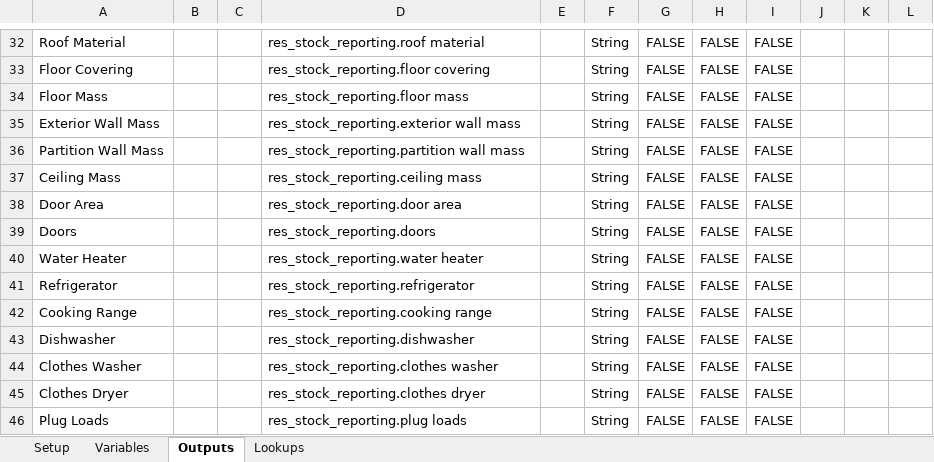
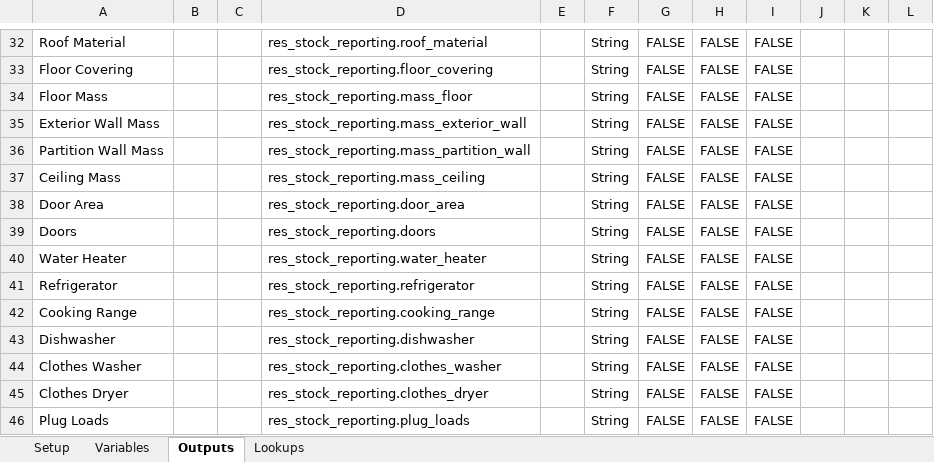
Before and after one commit to NREL/resstock, an Excel workbook: projects/res_stock_national.xlsx, sheet Outputs, drawn as a sheet; only a part is shown, gaps mark what is left out; values as stored, in another font and other column widths than the file's, no borders; the diff covers the shown part only; the diff names each change by its address in the sheet, - before the commit and + after, or states it on an @@ line.

Commit message:
Improved reporting in results csv. Added neighbors, eaves, and overhangs into workflow.

```diff
--- a/projects/res_stock_national.xlsx (sheet Outputs)
+++ b/projects/res_stock_national.xlsx (sheet Outputs)
-D32: res_stock_reporting.roof material
+D32: res_stock_reporting.roof_material
-D33: res_stock_reporting.floor covering
+D33: res_stock_reporting.floor_covering
-D34: res_stock_reporting.floor mass
+D34: res_stock_reporting.mass_floor
-D35: res_stock_reporting.exterior wall mass
+D35: res_stock_reporting.mass_exterior_wall
-D36: res_stock_reporting.partition wall mass
+D36: res_stock_reporting.mass_partition_wall
-D37: res_stock_reporting.ceiling mass
+D37: res_stock_reporting.mass_ceiling
-D38: res_stock_reporting.door area
+D38: res_stock_reporting.door_area
-D40: res_stock_reporting.water heater
+D40: res_stock_reporting.water_heater
-D42: res_stock_reporting.cooking range
+D42: res_stock_reporting.cooking_range
-D44: res_stock_reporting.clothes washer
+D44: res_stock_reporting.clothes_washer
-D45: res_stock_reporting.clothes dryer
+D45: res_stock_reporting.clothes_dryer
-D46: res_stock_reporting.plug loads
+D46: res_stock_reporting.plug_loads
```
Also changed, not shown: 3 added rows, 3 removed rows and 22 edited cells elsewhere in this sheet, sheet Variables, 18 other files.
